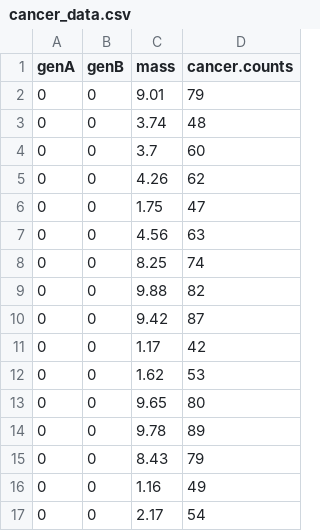
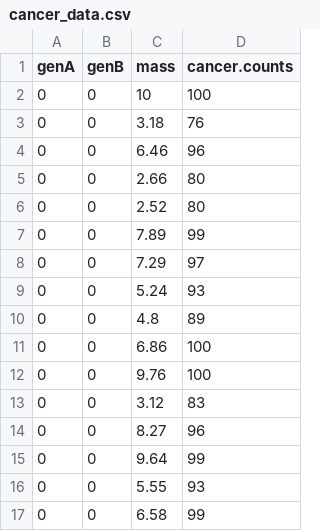
Before and after one commit to alackles/ibio831-final, a CSV file: cancer_data.csv, drawn as a sheet; only a part is shown; the diff covers the shown part only.

```diff
--- a/cancer_data.csv
+++ b/cancer_data.csv
@@ -1,17 +1,17 @@
 "genA","genB","mass","cancer.counts"
-"0","0",9.01,79
-"0","0",3.74,48
-"0","0",3.7,60
-"0","0",4.26,62
-"0","0",1.75,47
-"0","0",4.56,63
-"0","0",8.25,74
-"0","0",9.88,82
-"0","0",9.42,87
-"0","0",1.17,42
-"0","0",1.62,53
-"0","0",9.65,80
-"0","0",9.78,89
-"0","0",8.43,79
-"0","0",1.16,49
-"0","0",2.17,54
+"0","0",10,100
+"0","0",3.18,76
+"0","0",6.46,96
+"0","0",2.66,80
+"0","0",2.52,80
+"0","0",7.89,99
+"0","0",7.29,97
+"0","0",5.24,93
+"0","0",4.8,89
+"0","0",6.86,100
+"0","0",9.76,100
+"0","0",3.12,83
+"0","0",8.27,96
+"0","0",9.64,99
+"0","0",5.55,93
+"0","0",6.58,99
```
Also changed, not shown: 166 edited cells elsewhere in this file, 1 other file.
